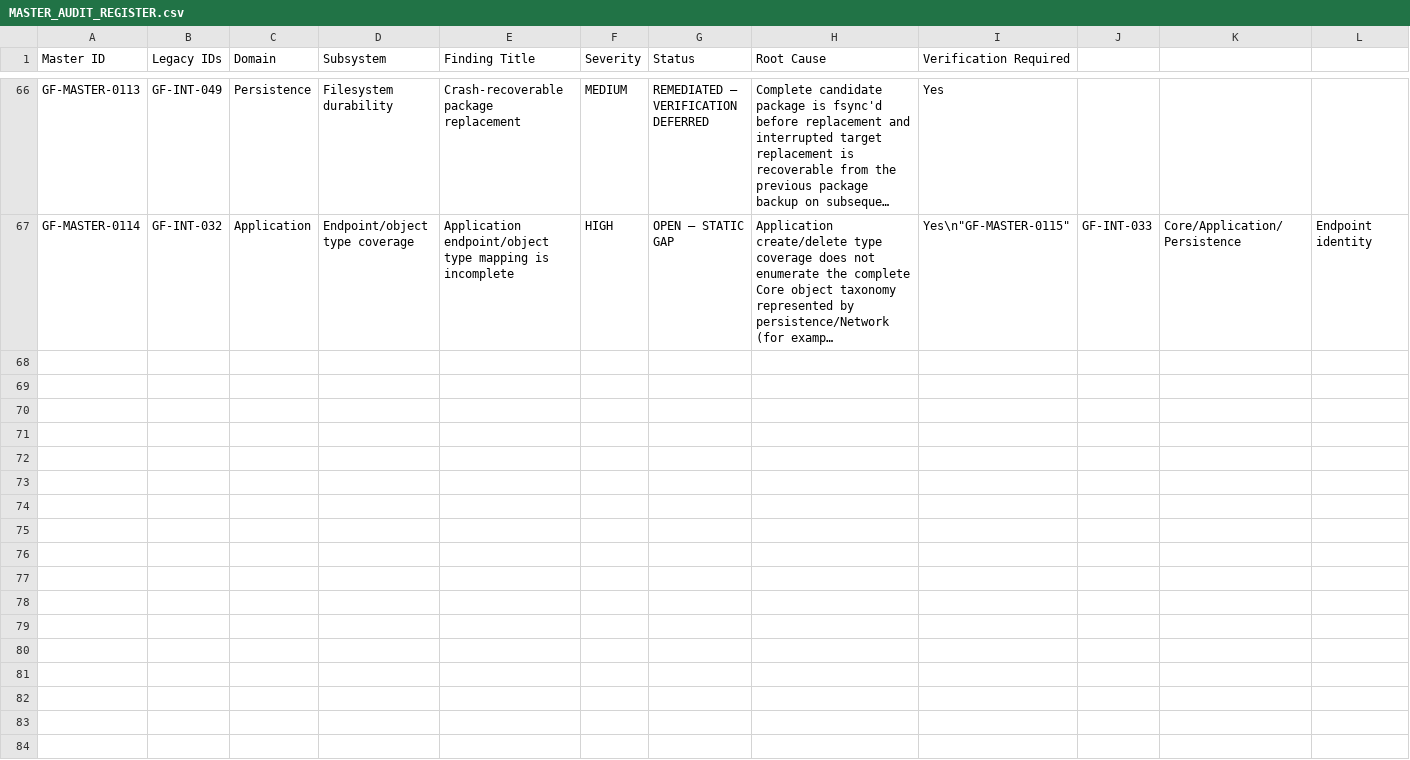
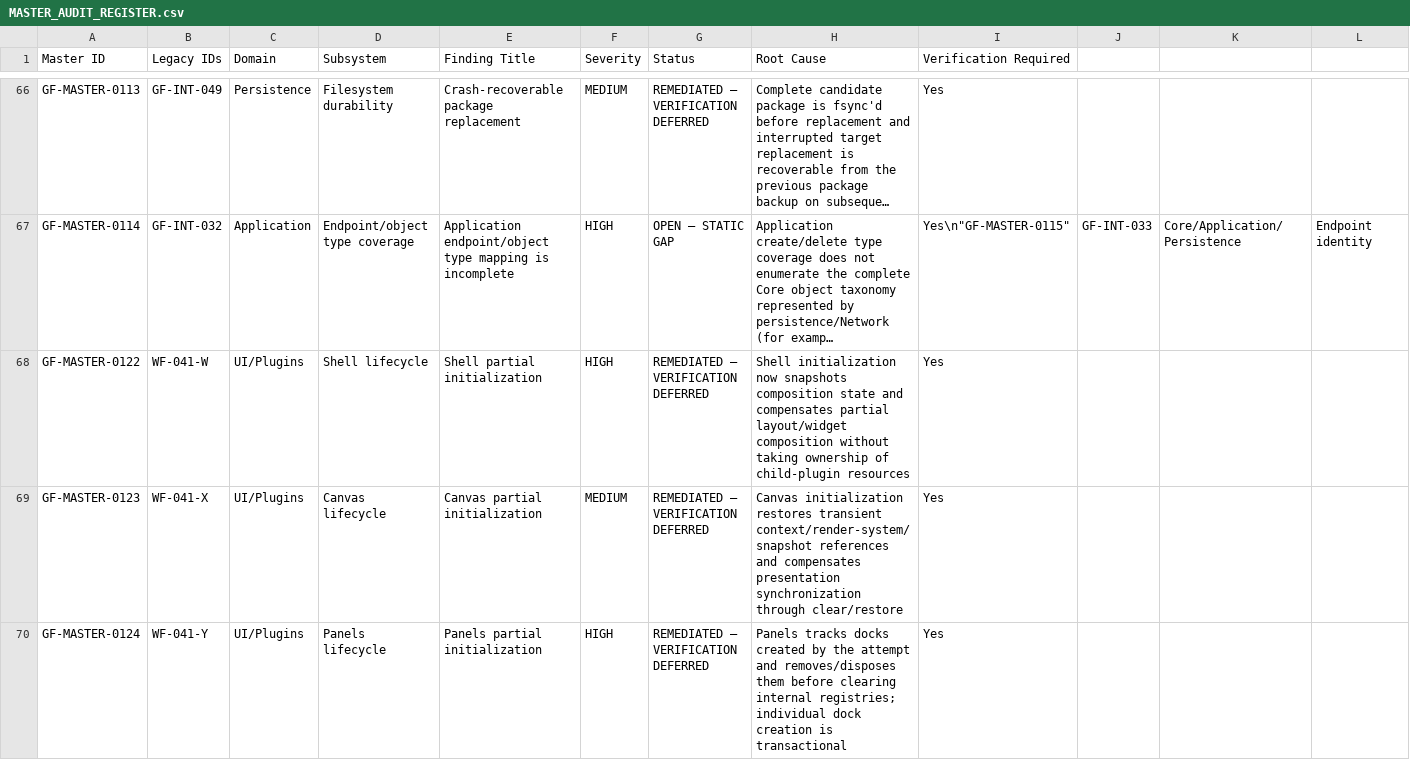
Before and after one commit to SubhenduMishra29/GridForge, a CSV file: audit/MASTER_AUDIT_REGISTER.csv, drawn as a sheet; only a part is shown, gaps mark what is left out; long unchanged cells end in …; rows hold the shown columns only; the diff covers the shown part only; the diff names each change by its address in the sheet, - before the commit and + after, or states it on an @@ line.

Commit message:
Update master register for WF-041 lifecycle remediation

```diff
--- a/audit/MASTER_AUDIT_REGISTER.csv
+++ b/audit/MASTER_AUDIT_REGISTER.csv
+row 68: GF-MASTER-0122 | WF-041-W | UI/Plugins | Shell lifecycle | Shell partial initialization | HIGH | REMEDIATED — VERIFICATION DEFERRED | Shell initialization now snapshots composition state and compensates partial layout/widget composition without taking ownership of child-plugin resources | Yes
+row 69: GF-MASTER-0123 | WF-041-X | UI/Plugins | Canvas lifecycle | Canvas partial initialization | MEDIUM | REMEDIATED — VERIFICATION DEFERRED | Canvas initialization restores transient context/render-system/snapshot references and compensates presentation synchronization through clear/restore | Yes
+row 70: GF-MASTER-0124 | WF-041-Y | UI/Plugins | Panels lifecycle | Panels partial initialization | HIGH | REMEDIATED — VERIFICATION DEFERRED | Panels tracks docks created by the attempt and removes/disposes them before clearing internal registries; individual dock creation is transactional | Yes
```
Also changed, not shown: 9 added rows elsewhere in this file.
